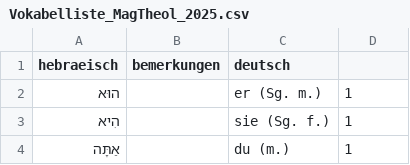
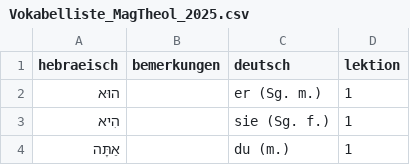
Before and after one commit to luisluet/hebrew_vocabulary, a CSV file: Vokabelliste_MagTheol_2025.csv, drawn as a sheet; only a part is shown.

Commit message:
Update Vokabelliste_MagTheol_2025.csv

```diff
--- a/Vokabelliste_MagTheol_2025.csv
+++ b/Vokabelliste_MagTheol_2025.csv
@@ -1,2 +1,2 @@
-hebraeisch,bemerkungen,deutsch,
+hebraeisch,bemerkungen,deutsch,lektion
 הוּא,,er (Sg. m.),1
```
